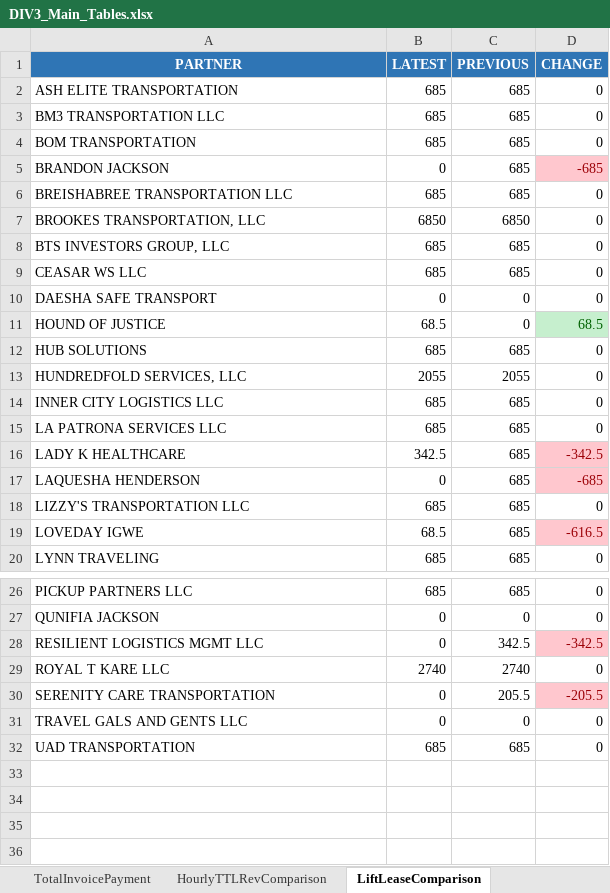
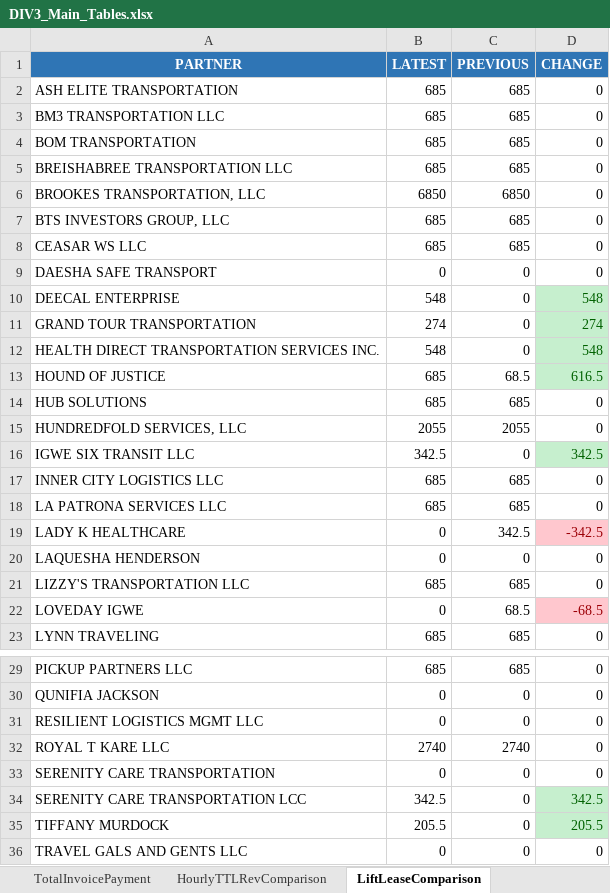
Before and after one commit to neildojeta/DIV3_ANALYSIS, an Excel workbook: ComparedResults/DIV3_Main_Tables.xlsx, sheet LiftLeaseComparison, drawn as a sheet; only a part is shown, gaps mark what is left out; the shorter side is filled out with more unchanged rows; values as stored, in another font and other column widths than the file's, no borders; removed rows and columns are numbered as before the commit, all else as after; the diff names each change by its address in the sheet, - before the commit and + after, or states it on an @@ line.

```diff
--- a/ComparedResults/DIV3_Main_Tables.xlsx (sheet LiftLeaseComparison)
+++ b/ComparedResults/DIV3_Main_Tables.xlsx (sheet LiftLeaseComparison)
-row 5: BRANDON JACKSON | 0 | 685 | -685
+row 10: DEECAL ENTERPRISE | 548 | 0 | 548
+row 11: GRAND TOUR TRANSPORTATION | 274 | 0 | 274
+row 12: HEALTH DIRECT TRANSPORTATION SERVICES INC. | 548 | 0 | 548
-B13 (LATEST): 68.5
+B13 (LATEST): 685
-C13 (PREVIOUS): 0
+C13 (PREVIOUS): 68.5
-D13 (CHANGE): 68.5
+D13 (CHANGE): 616.5
+row 16: IGWE SIX TRANSIT LLC | 342.5 | 0 | 342.5
-B19 (LATEST): 342.5
+B19 (LATEST): 0
-C19 (PREVIOUS): 685
+C19 (PREVIOUS): 342.5
-C20 (PREVIOUS): 685
+C20 (PREVIOUS): 0
-D20 (CHANGE): -685
+D20 (CHANGE): 0
@@ D20 fill: #FFC7CE → none, text colour: #9C0006 → black @@
-B22 (LATEST): 68.5
+B22 (LATEST): 0
-C22 (PREVIOUS): 685
+C22 (PREVIOUS): 68.5
-D22 (CHANGE): -616.5
+D22 (CHANGE): -68.5
-C31 (PREVIOUS): 342.5
+C31 (PREVIOUS): 0
-D31 (CHANGE): -342.5
+D31 (CHANGE): 0
@@ D31 fill: #FFC7CE → none, text colour: #9C0006 → black @@
-C33 (PREVIOUS): 205.5
+C33 (PREVIOUS): 0
-D33 (CHANGE): -205.5
+D33 (CHANGE): 0
@@ D33 fill: #FFC7CE → none, text colour: #9C0006 → black @@
+row 34: SERENITY CARE TRANSPORTATION LCC | 342.5 | 0 | 342.5
+row 35: TIFFANY MURDOCK | 205.5 | 0 | 205.5
```
Also changed, not shown: sheet CashCollectedComparison, sheet HourlyTTLRevComparison, sheet ViolationsComparison, sheet TotalInvoicePayment, ComparedResults/Dashboard.xlsm, DIV3_ANALYSIS/ComparedResults/DIV3_Main_Tables.xlsx, 27 other files.
